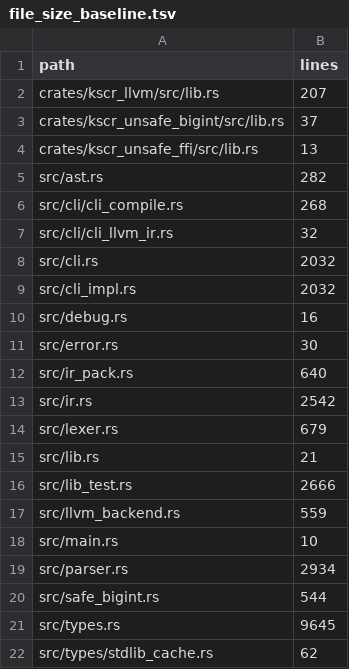
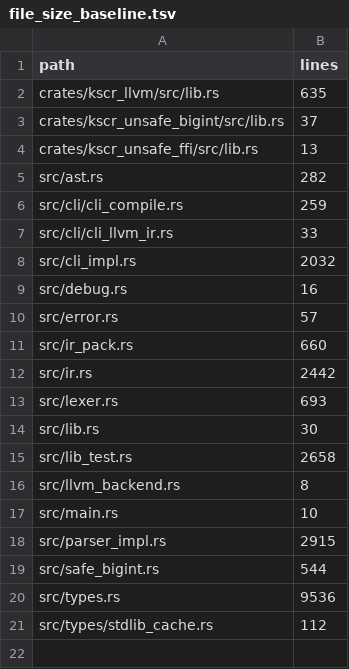
Before and after one commit to mako10k/kscr, a TSV file: tools/ci/file_size_baseline.tsv, drawn as a sheet.

Commit message:
Add parser tests for various expression and syntax constructs
- Implement tests for constructor expressions, infix operators, and symbol operations in `parser_golden_ops.rs`.
- Add tests for inline syntax including `do` notation, `let` bindings, and `where` clauses in `parser_inline_syntax.rs`.
- Ensure proper handling of semicolons and indentation in expressions.

```diff
--- a/tools/ci/file_size_baseline.tsv
+++ b/tools/ci/file_size_baseline.tsv
@@ -1,3 +1,3 @@
 path	lines
-crates/kscr_llvm/src/lib.rs	207
+crates/kscr_llvm/src/lib.rs	635
 crates/kscr_unsafe_bigint/src/lib.rs	37
@@ -5,18 +5,17 @@ crates/kscr_unsafe_ffi/src/lib.rs	13
 src/ast.rs	282
-src/cli/cli_compile.rs	268
-src/cli/cli_llvm_ir.rs	32
-src/cli.rs	2032
+src/cli/cli_compile.rs	259
+src/cli/cli_llvm_ir.rs	33
 src/cli_impl.rs	2032
 src/debug.rs	16
-src/error.rs	30
-src/ir_pack.rs	640
-src/ir.rs	2542
-src/lexer.rs	679
-src/lib.rs	21
-src/lib_test.rs	2666
-src/llvm_backend.rs	559
+src/error.rs	57
+src/ir_pack.rs	660
+src/ir.rs	2442
+src/lexer.rs	693
+src/lib.rs	30
+src/lib_test.rs	2658
+src/llvm_backend.rs	8
 src/main.rs	10
-src/parser.rs	2934
+src/parser_impl.rs	2915
 src/safe_bigint.rs	544
-src/types.rs	9645
-src/types/stdlib_cache.rs	62
+src/types.rs	9536
+src/types/stdlib_cache.rs	112
```
Also changed, not shown: 8 other files.
